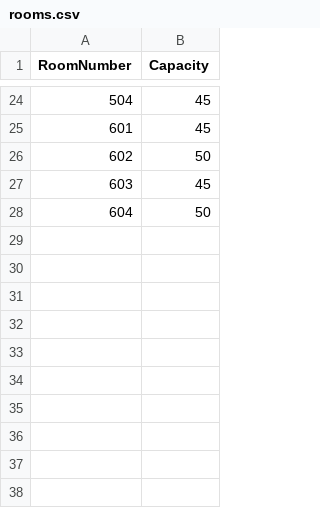
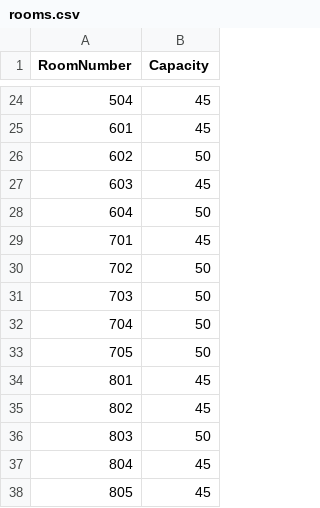
Before and after one commit to nirad17/Seat-Arrangement-System, a CSV file: rooms.csv, drawn as a sheet; only a part is shown, gaps mark what is left out; the diff names each change by its address in the sheet, - before the commit and + after, or states it on an @@ line.

```diff
--- a/rooms.csv
+++ b/rooms.csv
+row 29: 701 | 45
+row 30: 702 | 50
+row 31: 703 | 50
+row 32: 704 | 50
+row 33: 705 | 50
+row 34: 801 | 45
+row 35: 802 | 45
+row 36: 803 | 50
+row 37: 804 | 45
+row 38: 805 | 45
```
Also changed, not shown: exams.csv, 2 other files.
